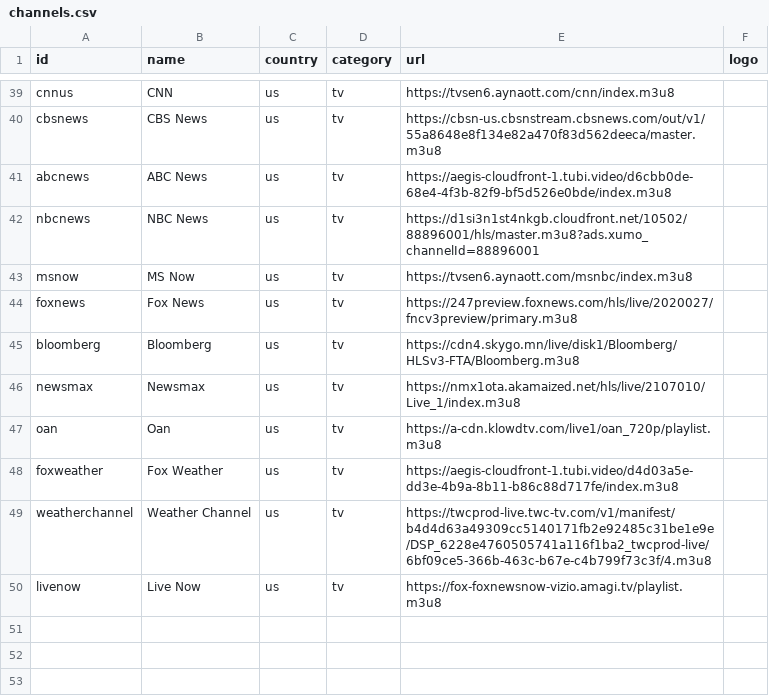
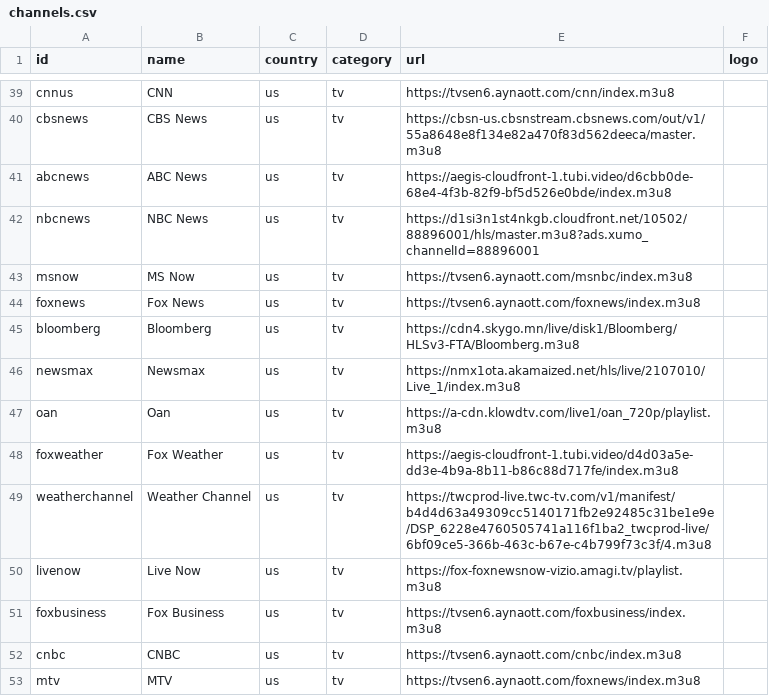
Before and after one commit to Nir-0z/split-tv, a CSV file: channels.csv, drawn as a sheet; only a part is shown, gaps mark what is left out.

Commit message:
Update channels.csv

```diff
--- a/channels.csv
+++ b/channels.csv
@@ -43,3 +43,3 @@ nbcnews,NBC News,us,tv,https://d1si3n1st4nkgb.cloudfront.net/10502/88896001/hls/
 msnow,MS Now,us,tv,https://tvsen6.aynaott.com/msnbc/index.m3u8,
-foxnews,Fox News,us,tv,https://247preview.foxnews.com/hls/live/2020027/fncv3preview/primary.m3u8,
+foxnews,Fox News,us,tv,https://tvsen6.aynaott.com/foxnews/index.m3u8,
 bloomberg,Bloomberg,us,tv,https://cdn4.skygo.mn/live/disk1/Bloomberg/HLSv3-FTA/Bloomberg.m3u8,
@@ -50 +50,4 @@ weatherchannel,Weather Channel,us,tv,https://twcprod-live.twc-tv.com/v1/manifest
 livenow,Live Now,us,tv,https://fox-foxnewsnow-vizio.amagi.tv/playlist.m3u8,
+foxbusiness,Fox Business,us,tv,https://tvsen6.aynaott.com/foxbusiness/index.m3u8,
+cnbc,CNBC,us,tv,https://tvsen6.aynaott.com/cnbc/index.m3u8,
+mtv,MTV,us,tv,https://tvsen6.aynaott.com/foxnews/index.m3u8,
```
